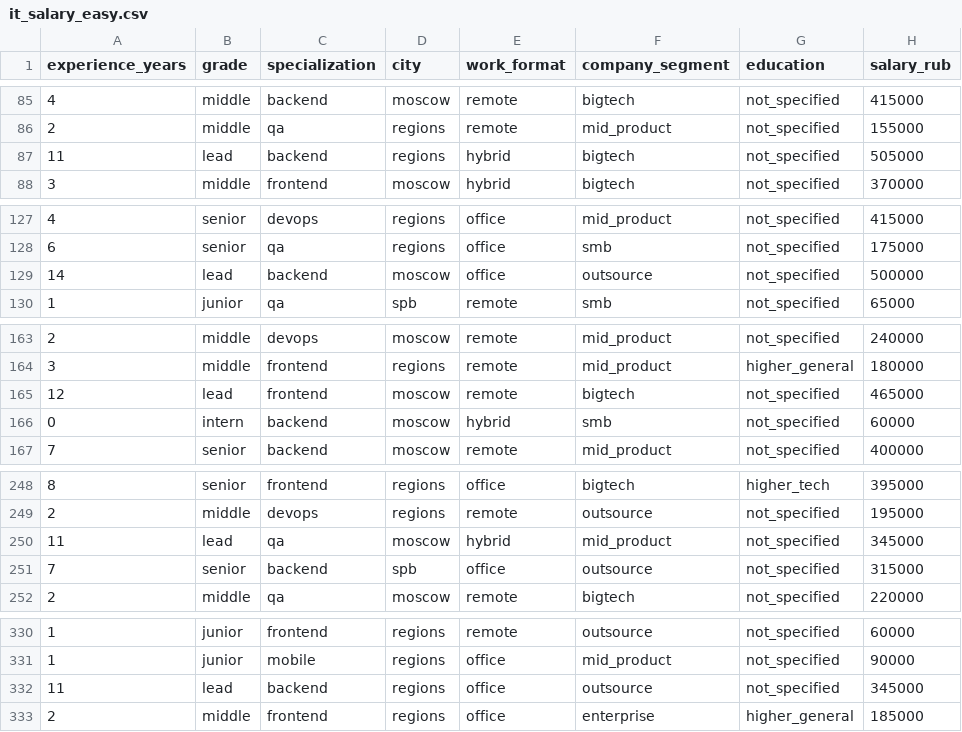
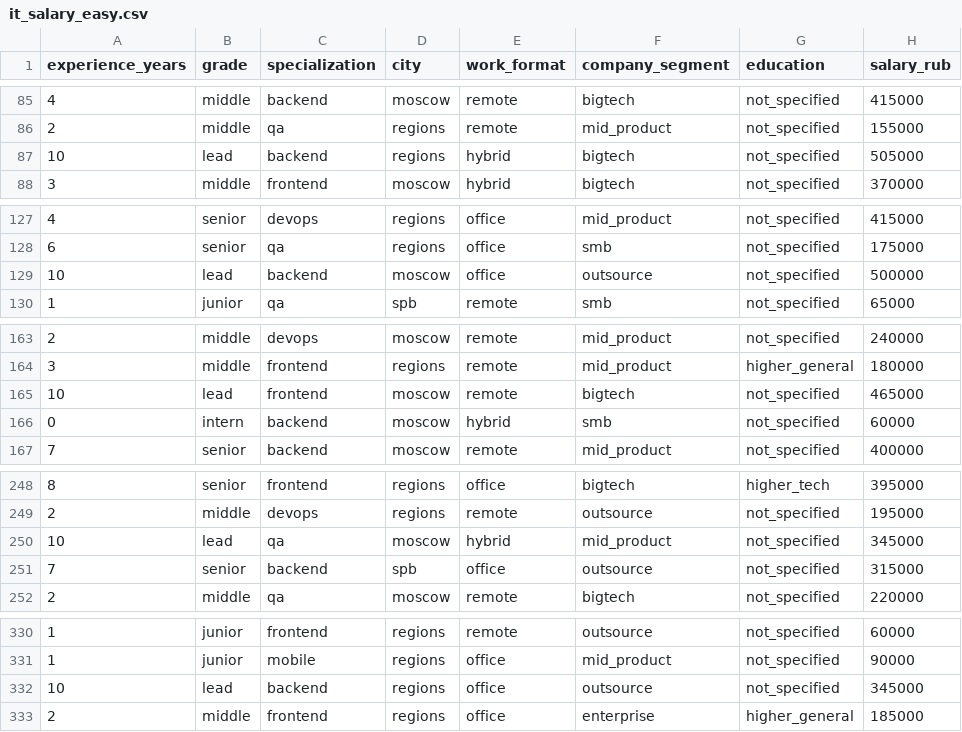
Before and after one commit to tisomeke/ml_datasets_pascalabc.net, a CSV file: it_salary/data/it_salary_easy.csv, drawn as a sheet; only a part is shown, gaps mark what is left out; the diff covers the shown part only.

```diff
--- a/it_salary/data/it_salary_easy.csv
+++ b/it_salary/data/it_salary_easy.csv
@@ -86,3 +86,3 @@ experience_years,grade,specialization,city,work_format,company_segment,education
 2,middle,qa,regions,remote,mid_product,not_specified,155000
-11,lead,backend,regions,hybrid,bigtech,not_specified,505000
+10,lead,backend,regions,hybrid,bigtech,not_specified,505000
 3,middle,frontend,moscow,hybrid,bigtech,not_specified,370000
@@ -128,3 +128,3 @@ experience_years,grade,specialization,city,work_format,company_segment,education
 6,senior,qa,regions,office,smb,not_specified,175000
-14,lead,backend,moscow,office,outsource,not_specified,500000
+10,lead,backend,moscow,office,outsource,not_specified,500000
 1,junior,qa,spb,remote,smb,not_specified,65000
@@ -164,3 +164,3 @@ experience_years,grade,specialization,city,work_format,company_segment,education
 3,middle,frontend,regions,remote,mid_product,higher_general,180000
-12,lead,frontend,moscow,remote,bigtech,not_specified,465000
+10,lead,frontend,moscow,remote,bigtech,not_specified,465000
 0,intern,backend,moscow,hybrid,smb,not_specified,60000
@@ -249,3 +249,3 @@ experience_years,grade,specialization,city,work_format,company_segment,education
 2,middle,devops,regions,remote,outsource,not_specified,195000
-11,lead,qa,moscow,hybrid,mid_product,not_specified,345000
+10,lead,qa,moscow,hybrid,mid_product,not_specified,345000
 7,senior,backend,spb,office,outsource,not_specified,315000
@@ -331,3 +331,3 @@ experience_years,grade,specialization,city,work_format,company_segment,education
 1,junior,mobile,regions,office,mid_product,not_specified,90000
-11,lead,backend,regions,office,outsource,not_specified,345000
+10,lead,backend,regions,office,outsource,not_specified,345000
 2,middle,frontend,regions,office,enterprise,higher_general,185000
```
Also changed, not shown: 10 edited cells elsewhere in this file, it_salary/data/it_salary_medium.csv, it_salary/data/it_salary_raw.csv, 3 other files.
